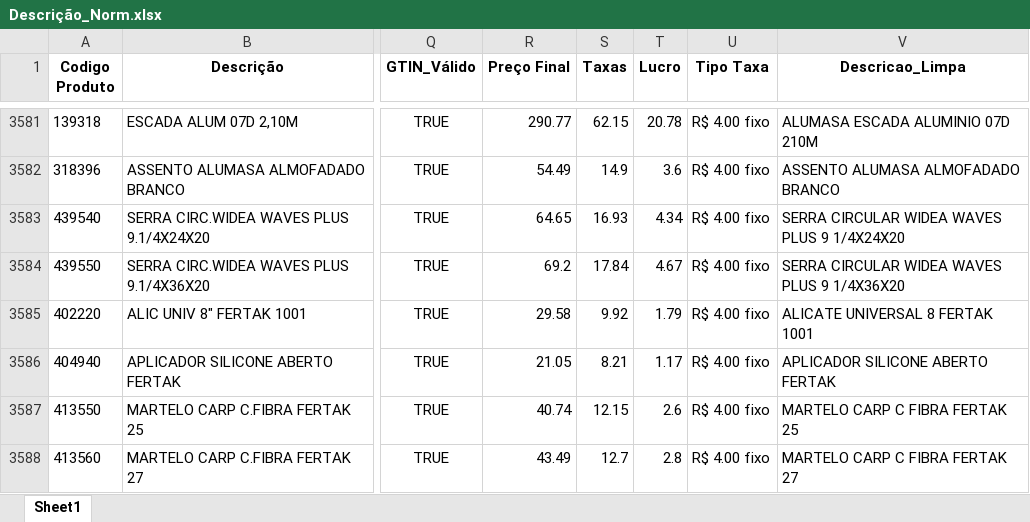
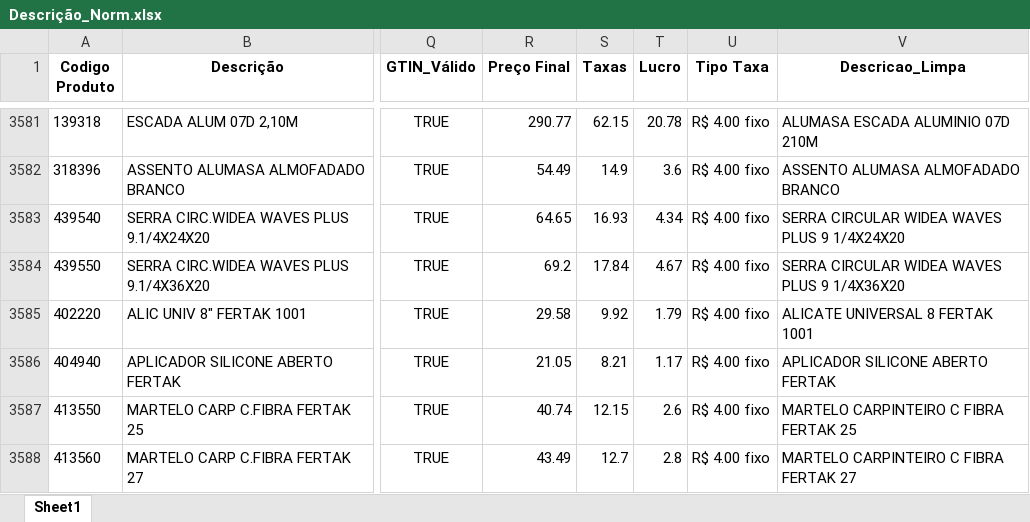
Before and after one commit to Lucas-Fernandes-Silva/auto_shopee, an Excel workbook: planilhas/outputs/Descrição_Norm.xlsx, sheet Sheet1, drawn as a sheet; only a part is shown, gaps mark what is left out; values as stored, in another font and other column widths than the file's, no borders; the diff covers the shown part only; the diff names each change by its address in the sheet, - before the commit and + after, or states it on an @@ line.

```diff
--- a/planilhas/outputs/Descrição_Norm.xlsx (sheet Sheet1)
+++ b/planilhas/outputs/Descrição_Norm.xlsx (sheet Sheet1)
-V3587 (Descricao_Limpa): MARTELO CARP C FIBRA FERTAK 25
+V3587 (Descricao_Limpa): MARTELO CARPINTEIRO C FIBRA FERTAK 25
-V3588 (Descricao_Limpa): MARTELO CARP C FIBRA FERTAK 27
+V3588 (Descricao_Limpa): MARTELO CARPINTEIRO C FIBRA FERTAK 27
```
Also changed, not shown: 13 edited cells elsewhere in this sheet, Produtos_Classificados.xlsx, Relatorio_Dominios_Ambiguos.xlsx, 6 other files.
